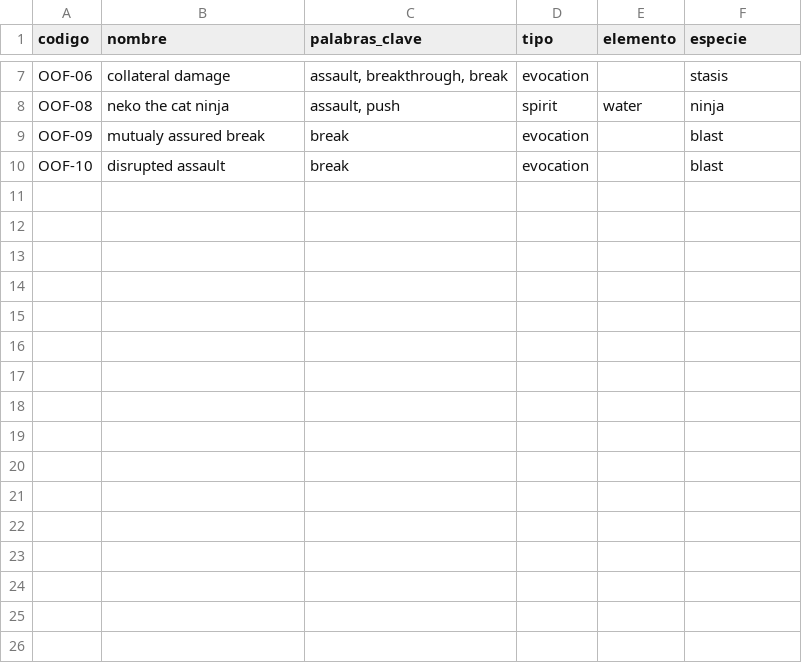
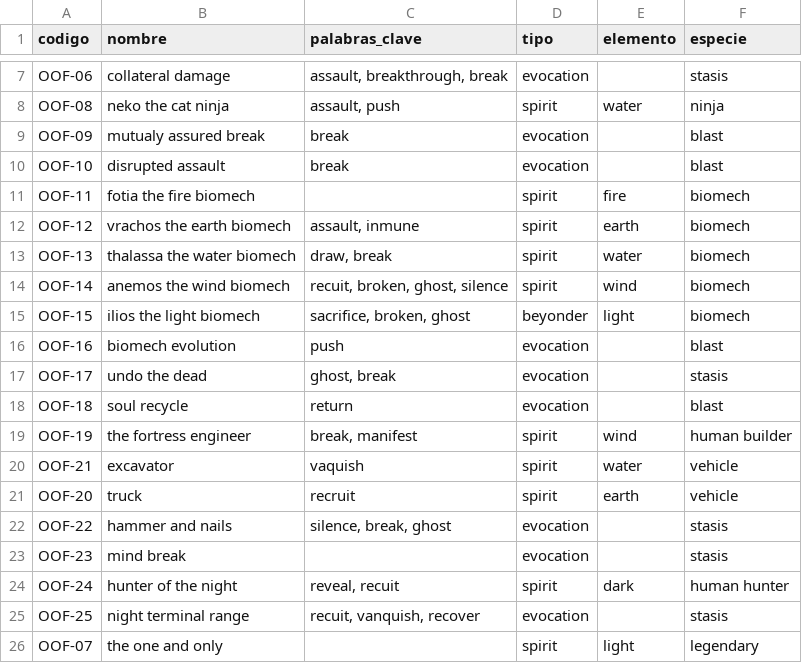
Before and after one commit to XSSVI/Proto-Spirit-TCG, a CSV file: spirit/cartas.csv, drawn as a sheet; only a part is shown, gaps mark what is left out.

Commit message:
SCRUM-8
SCRUM-8 No llega a las 35 debido a que se pensaba avanzar en los ultimos 3 dias pero la pagina donde se ven las cartas onedrive esta sufriendo errores

```diff
--- a/spirit/cartas.csv
+++ b/spirit/cartas.csv
@@ -10 +10,17 @@
 "OOF-10","disrupted assault","break","evocation","","blast"
+"OOF-11","fotia the fire biomech","","spirit","fire","biomech"
+"OOF-12","vrachos the earth biomech","assault, inmune","spirit","earth","biomech"
+"OOF-13","thalassa the water biomech","draw, break","spirit","water","biomech"
+"OOF-14","anemos the wind biomech","recuit, broken, ghost, silence","spirit","wind","biomech"
+"OOF-15","ilios the light biomech","sacrifice, broken, ghost","beyonder","light","biomech"
+"OOF-16","biomech evolution","push","evocation","","blast"
+"OOF-17","undo the dead","ghost, break","evocation","","stasis"
+"OOF-18","soul recycle","return","evocation","","blast"
+"OOF-19","the fortress engineer","break, manifest","spirit","wind","human builder"
+"OOF-21","excavator","vaquish","spirit","water","vehicle"
+"OOF-20","truck","recruit","spirit","earth","vehicle"
+"OOF-22","hammer and nails","silence, break, ghost","evocation","","stasis"
+"OOF-23","mind break","","evocation","","stasis"
+"OOF-24","hunter of the night","reveal, recuit","spirit","dark","human hunter"
+"OOF-25","night terminal range","recuit, vanquish, recover","evocation","","stasis"
+"OOF-07","the one and only","","spirit","light","legendary"
```
